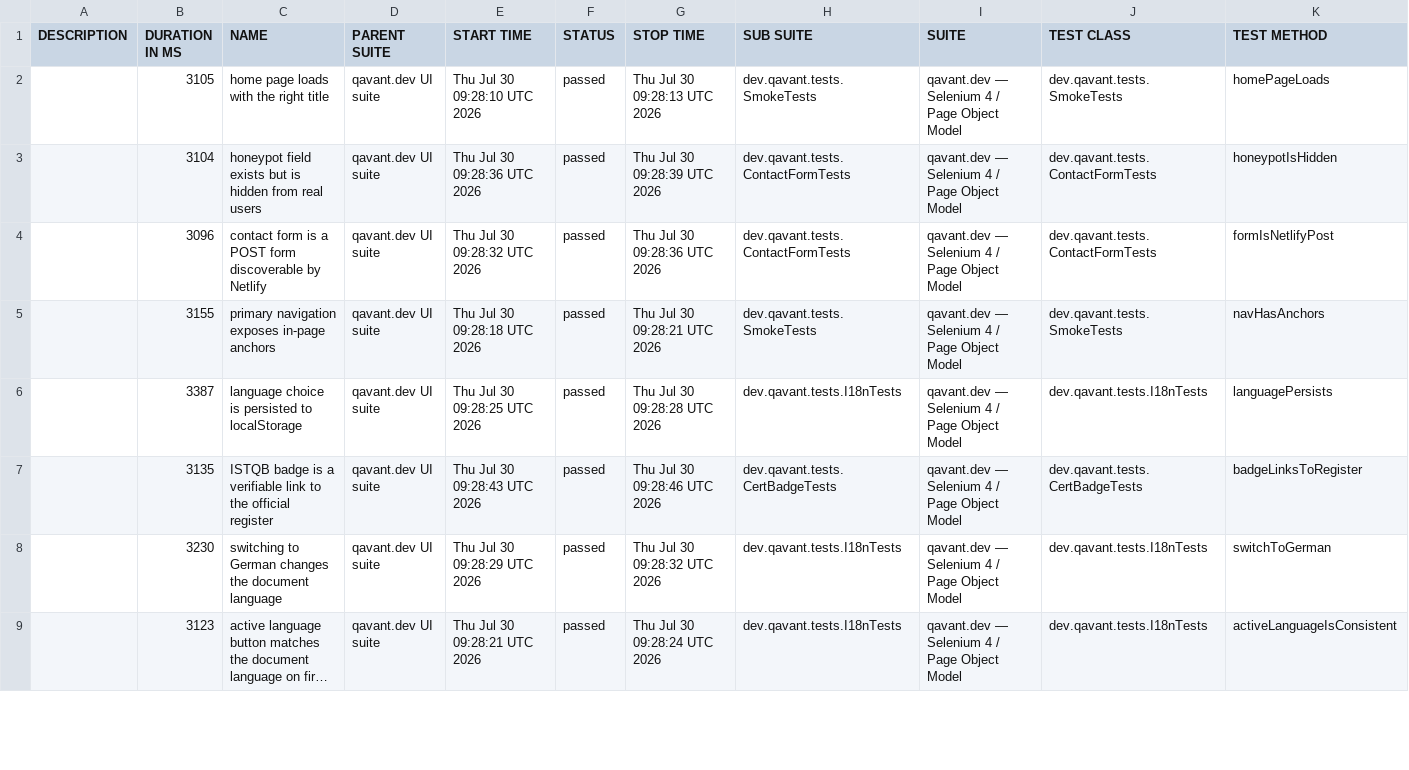
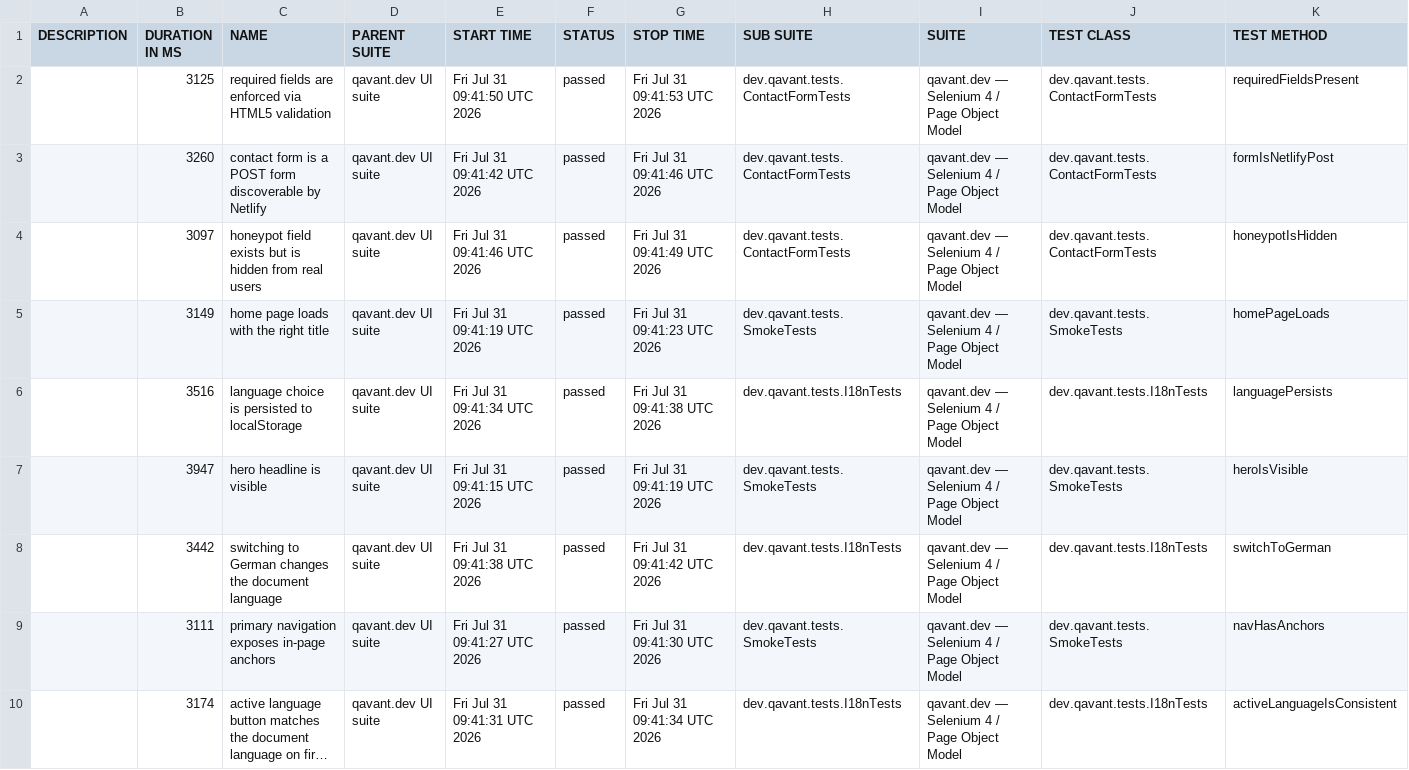
Before and after one commit to peterolah-qa/qavant-selenium, a CSV file: data/suites.csv, drawn as a sheet; only a part is shown; long unchanged cells end in …; removed rows and columns are numbered as before the commit, all else as after; the diff covers the shown part only; the diff names each change by its address in the sheet, - before the commit and + after, or states it on an @@ line.

```diff
--- a/data/suites.csv
+++ b/data/suites.csv
-row 2:  | 3105 | home page loads with the right title | qavant.dev UI suite | Thu Jul 30 09:28:10 UTC 2026 | passed | Thu Jul 30 09:28:13 UTC 2026 | dev.qavant.tests.SmokeTests | qavant.dev — Selenium 4 / Page Object Model | dev.qavant.tests.SmokeTests | homePageLoads
-B2 (DURATION IN MS): 3104
+B2 (DURATION IN MS): 3125
-C2 (NAME): honeypot field exists but is hidden from real users
+C2 (NAME): required fields are enforced via HTML5 validation
-E2 (START TIME): Thu Jul 30 09:28:36 UTC 2026
+E2 (START TIME): Fri Jul 31 09:41:50 UTC 2026
-G2 (STOP TIME): Thu Jul 30 09:28:39 UTC 2026
+G2 (STOP TIME): Fri Jul 31 09:41:53 UTC 2026
-K2 (TEST METHOD): honeypotIsHidden
+K2 (TEST METHOD): requiredFieldsPresent
-B3 (DURATION IN MS): 3096
+B3 (DURATION IN MS): 3260
-E3 (START TIME): Thu Jul 30 09:28:32 UTC 2026
+E3 (START TIME): Fri Jul 31 09:41:42 UTC 2026
-G3 (STOP TIME): Thu Jul 30 09:28:36 UTC 2026
+G3 (STOP TIME): Fri Jul 31 09:41:46 UTC 2026
+row 4:  | 3097 | honeypot field exists but is hidden from real users | qavant.dev UI suite | Fri Jul 31 09:41:46 UTC 2026 | passed | Fri Jul 31 09:41:49 UTC 2026 | dev.qavant.tests.ContactFormTests | qavant.dev — Selenium 4 / Page Object Model | dev.qavant.tests.ContactFormTests | honeypotIsHidden
-B5 (DURATION IN MS): 3155
+B5 (DURATION IN MS): 3149
-C5 (NAME): primary navigation exposes in-page anchors
+C5 (NAME): home page loads with the right title
-E5 (START TIME): Thu Jul 30 09:28:18 UTC 2026
+E5 (START TIME): Fri Jul 31 09:41:19 UTC 2026
-G5 (STOP TIME): Thu Jul 30 09:28:21 UTC 2026
+G5 (STOP TIME): Fri Jul 31 09:41:23 UTC 2026
-K5 (TEST METHOD): navHasAnchors
+K5 (TEST METHOD): homePageLoads
-B6 (DURATION IN MS): 3387
+B6 (DURATION IN MS): 3516
-E6 (START TIME): Thu Jul 30 09:28:25 UTC 2026
+E6 (START TIME): Fri Jul 31 09:41:34 UTC 2026
-G6 (STOP TIME): Thu Jul 30 09:28:28 UTC 2026
+G6 (STOP TIME): Fri Jul 31 09:41:38 UTC 2026
-B7 (DURATION IN MS): 3135
+B7 (DURATION IN MS): 3947
-C7 (NAME): ISTQB badge is a verifiable link to the official register
+C7 (NAME): hero headline is visible
-E7 (START TIME): Thu Jul 30 09:28:43 UTC 2026
+E7 (START TIME): Fri Jul 31 09:41:15 UTC 2026
-G7 (STOP TIME): Thu Jul 30 09:28:46 UTC 2026
+G7 (STOP TIME): Fri Jul 31 09:41:19 UTC 2026
-H7 (SUB SUITE): dev.qavant.tests.CertBadgeTests
+H7 (SUB SUITE): dev.qavant.tests.SmokeTests
-J7 (TEST CLASS): dev.qavant.tests.CertBadgeTests
+J7 (TEST CLASS): dev.qavant.tests.SmokeTests
-K7 (TEST METHOD): badgeLinksToRegister
+K7 (TEST METHOD): heroIsVisible
-B8 (DURATION IN MS): 3230
+B8 (DURATION IN MS): 3442
-E8 (START TIME): Thu Jul 30 09:28:29 UTC 2026
+E8 (START TIME): Fri Jul 31 09:41:38 UTC 2026
-G8 (STOP TIME): Thu Jul 30 09:28:32 UTC 2026
+G8 (STOP TIME): Fri Jul 31 09:41:42 UTC 2026
+row 9:  | 3111 | primary navigation exposes in-page anchors | qavant.dev UI suite | Fri Jul 31 09:41:27 UTC 2026 | passed | Fri Jul 31 09:41:30 UTC 2026 | dev.qavant.tests.SmokeTests | qavant.dev — Selenium 4 / Page Object Model | dev.qavant.tests.SmokeTests | navHasAnchors
-B10 (DURATION IN MS): 3123
+B10 (DURATION IN MS): 3174
-E10 (START TIME): Thu Jul 30 09:28:21 UTC 2026
+E10 (START TIME): Fri Jul 31 09:41:31 UTC 2026
-G10 (STOP TIME): Thu Jul 30 09:28:24 UTC 2026
+G10 (STOP TIME): Fri Jul 31 09:41:34 UTC 2026
```
Also changed, not shown: 1 added row, 2 removed rows and 3 edited cells elsewhere in this file, 36 other files.
